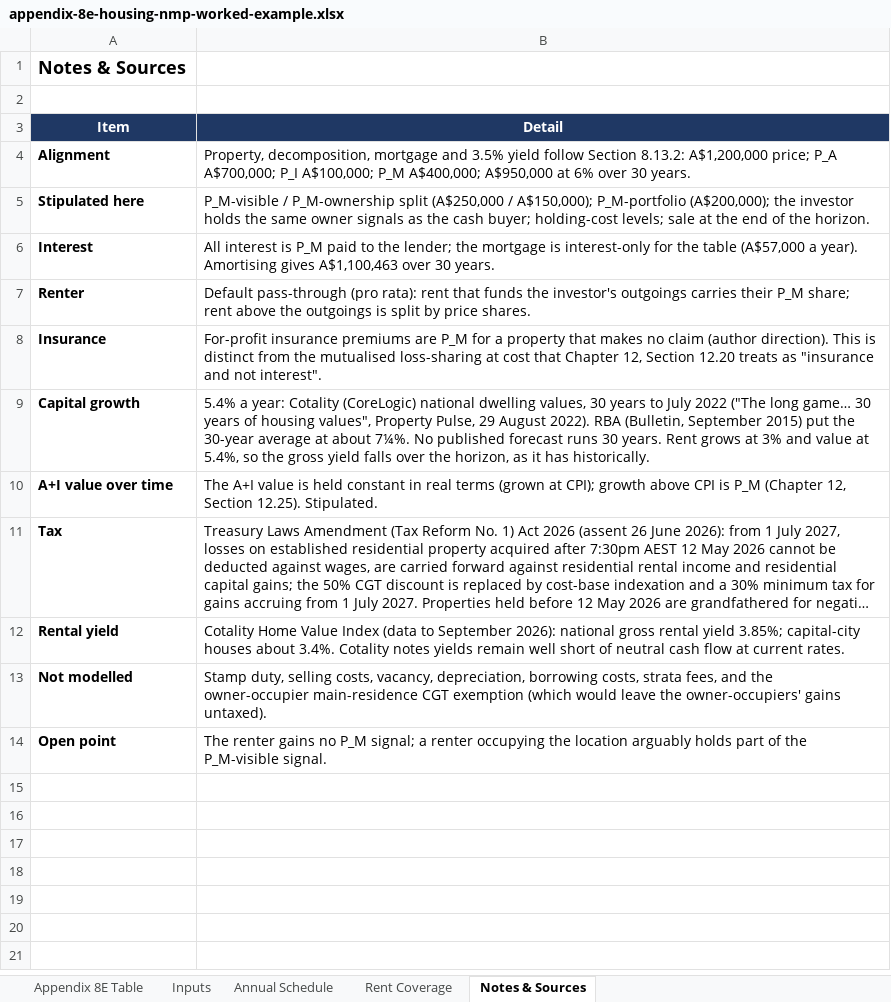
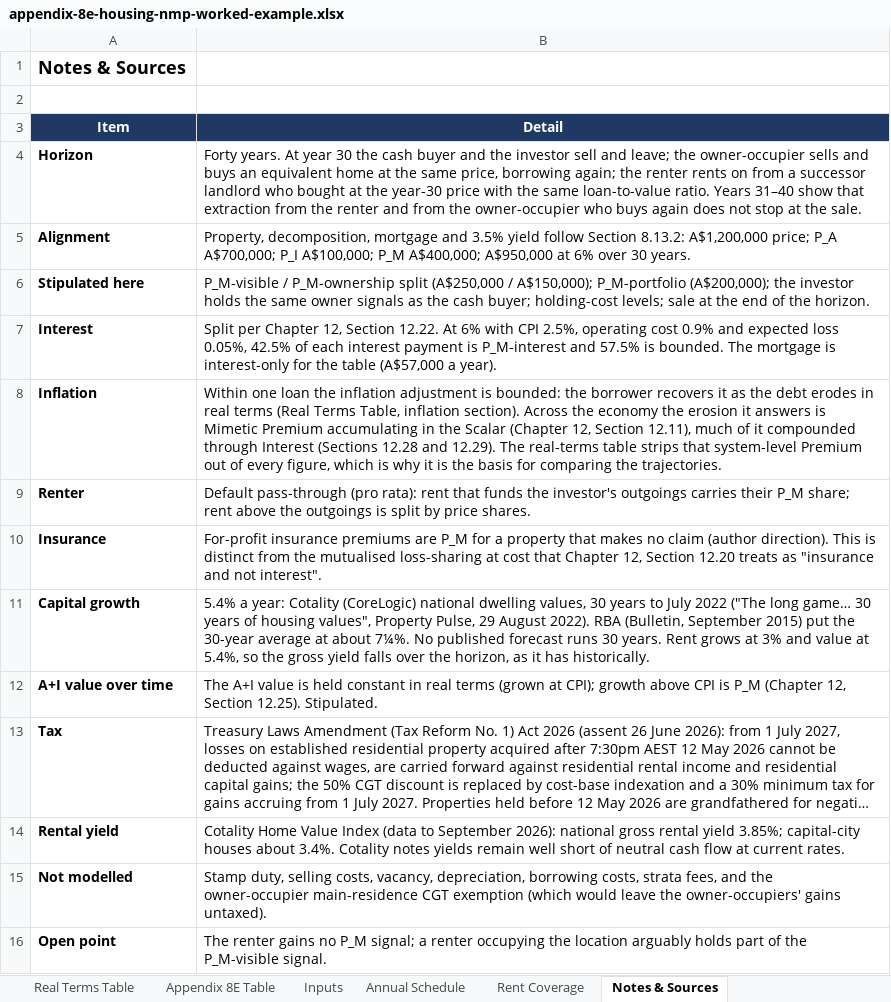
Before and after one commit to lnxchange/bettermetrics, an Excel workbook: public/downloads/appendix-8e-housing-nmp-worked-example.xlsx, sheet Notes & Sources, drawn as a sheet; long unchanged cells end in …; values as stored, in another font and other column widths than the file's, no borders; addresses are those after the commit; the diff names each change by its address in the sheet, - before the commit and + after, or states it on an @@ line.

```diff
--- a/public/downloads/appendix-8e-housing-nmp-worked-example.xlsx (sheet Notes & Sources)
+++ b/public/downloads/appendix-8e-housing-nmp-worked-example.xlsx (sheet Notes & Sources)
+sheet tab: Real Terms Table
+row 4: Horizon | Forty years. At year 30 the cash buyer and the investor sell and leave; the owner-occupier sells and buys an equivalent home at the same price, borrowing again; the renter rents on from a successor landlord who bought at the year-30 price with the same loan-to-value ratio. Years 31–40 show that extraction from the renter and from the owner-occupier who buys again does not stop at the sale.
-B7 (Detail): All interest is P_M paid to the lender; the mortgage is interest-only for the table (A$57,000 a year). Amortising gives A$1,100,463 over 30 years.
+B7 (Detail): Split per Chapter 12, Section 12.22. At 6% with CPI 2.5%, operating cost 0.9% and expected loss 0.05%, 42.5% of each interest payment is P_M-interest and 57.5% is bounded. The mortgage is interest-only for the table (A$57,000 a year).
+row 8: Inflation | Within one loan the inflation adjustment is bounded: the borrower recovers it as the debt erodes in real terms (Real Terms Table, inflation section). Across the economy the erosion it answers is Mimetic Premium accumulating in the Scalar (Chapter 12, Section 12.11), much of it compounded through Interest (Sections 12.28 and 12.29). The real-terms table strips that system-level Premium out of every figure, which is why it is the basis for comparing the trajectories.
```
Also changed, not shown: sheet Annual Schedule, sheet Rent Coverage, sheet Appendix 8E Table, sheet Inputs, formulas that keep their value.
